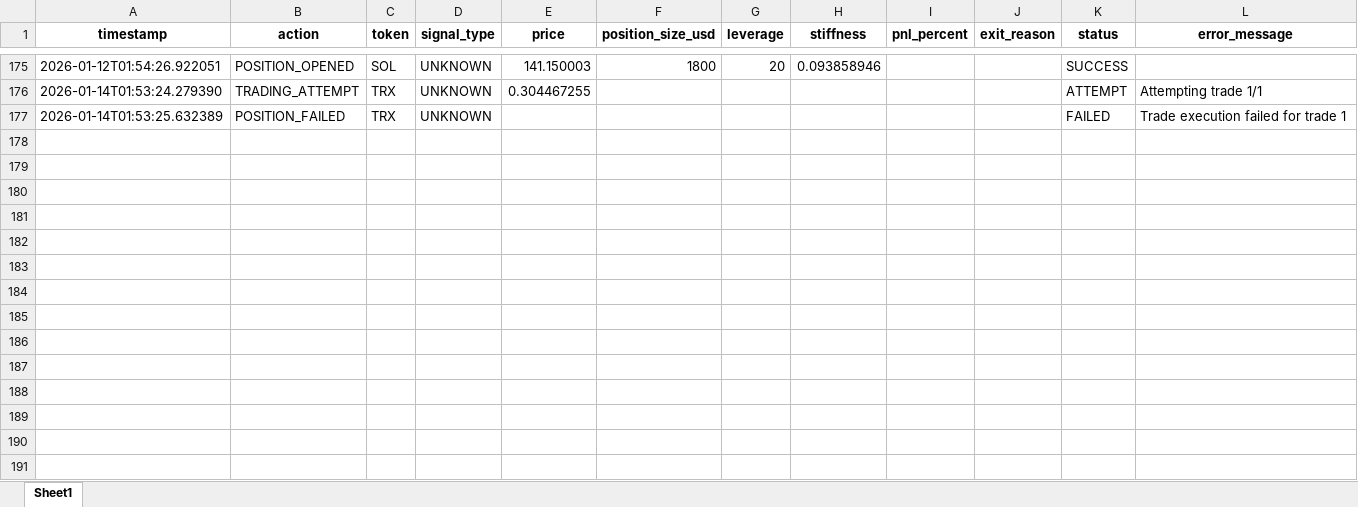
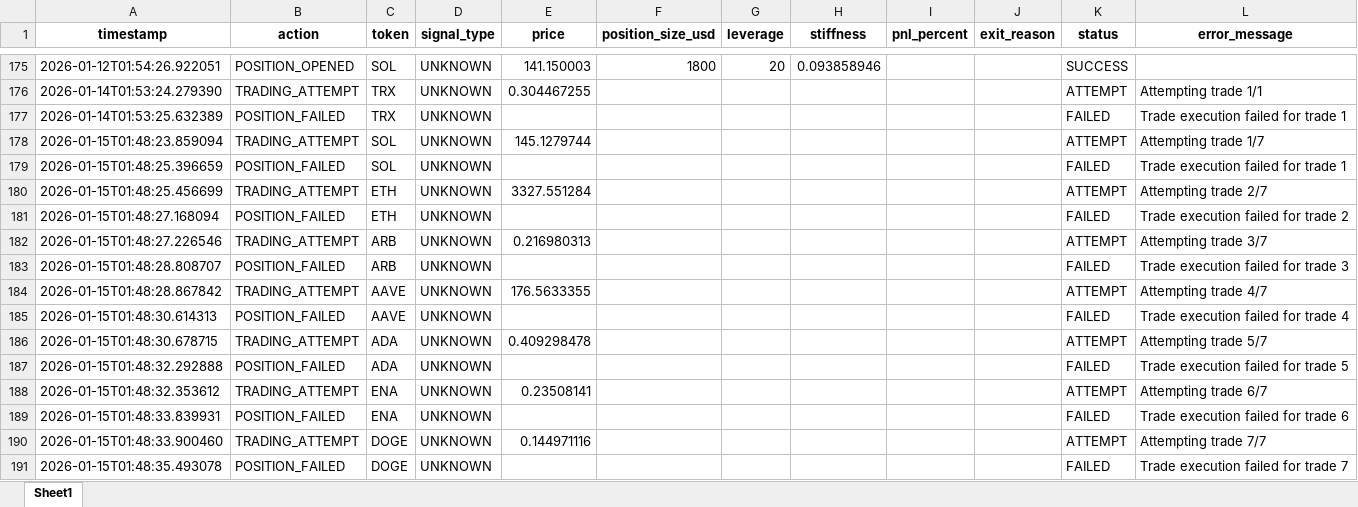
Before and after one commit to davidoguarin/Momentum-EMA_Differentials, an Excel workbook: results/real_trading_log.xlsx, sheet Sheet1, drawn as a sheet; only a part is shown, gaps mark what is left out; values as stored, in another font and other column widths than the file's, no borders; the diff names each change by its address in the sheet, - before the commit and + after, or states it on an @@ line.

```diff
--- a/results/real_trading_log.xlsx (sheet Sheet1)
+++ b/results/real_trading_log.xlsx (sheet Sheet1)
+row 178: 2026-01-15T01:48:23.859094 | TRADING_ATTEMPT | SOL | UNKNOWN | 145.1279744 |  |  |  |  |  | ATTEMPT | Attempting trade 1/7
+row 179: 2026-01-15T01:48:25.396659 | POSITION_FAILED | SOL | UNKNOWN |  |  |  |  |  |  | FAILED | Trade execution failed for trade 1
+row 180: 2026-01-15T01:48:25.456699 | TRADING_ATTEMPT | ETH | UNKNOWN | 3327.551284 |  |  |  |  |  | ATTEMPT | Attempting trade 2/7
+row 181: 2026-01-15T01:48:27.168094 | POSITION_FAILED | ETH | UNKNOWN |  |  |  |  |  |  | FAILED | Trade execution failed for trade 2
+row 182: 2026-01-15T01:48:27.226546 | TRADING_ATTEMPT | ARB | UNKNOWN | 0.216980313 |  |  |  |  |  | ATTEMPT | Attempting trade 3/7
+row 183: 2026-01-15T01:48:28.808707 | POSITION_FAILED | ARB | UNKNOWN |  |  |  |  |  |  | FAILED | Trade execution failed for trade 3
+row 184: 2026-01-15T01:48:28.867842 | TRADING_ATTEMPT | AAVE | UNKNOWN | 176.5633355 |  |  |  |  |  | ATTEMPT | Attempting trade 4/7
+row 185: 2026-01-15T01:48:30.614313 | POSITION_FAILED | AAVE | UNKNOWN |  |  |  |  |  |  | FAILED | Trade execution failed for trade 4
+row 186: 2026-01-15T01:48:30.678715 | TRADING_ATTEMPT | ADA | UNKNOWN | 0.409298478 |  |  |  |  |  | ATTEMPT | Attempting trade 5/7
+row 187: 2026-01-15T01:48:32.292888 | POSITION_FAILED | ADA | UNKNOWN |  |  |  |  |  |  | FAILED | Trade execution failed for trade 5
+row 188: 2026-01-15T01:48:32.353612 | TRADING_ATTEMPT | ENA | UNKNOWN | 0.23508141 |  |  |  |  |  | ATTEMPT | Attempting trade 6/7
+row 189: 2026-01-15T01:48:33.839931 | POSITION_FAILED | ENA | UNKNOWN |  |  |  |  |  |  | FAILED | Trade execution failed for trade 6
+row 190: 2026-01-15T01:48:33.900460 | TRADING_ATTEMPT | DOGE | UNKNOWN | 0.144971116 |  |  |  |  |  | ATTEMPT | Attempting trade 7/7
+row 191: 2026-01-15T01:48:35.493078 | POSITION_FAILED | DOGE | UNKNOWN |  |  |  |  |  |  | FAILED | Trade execution failed for trade 7
```
Also changed, not shown: results/momentum_portfolio_simulation_latest.xlsx, 4 other files.
